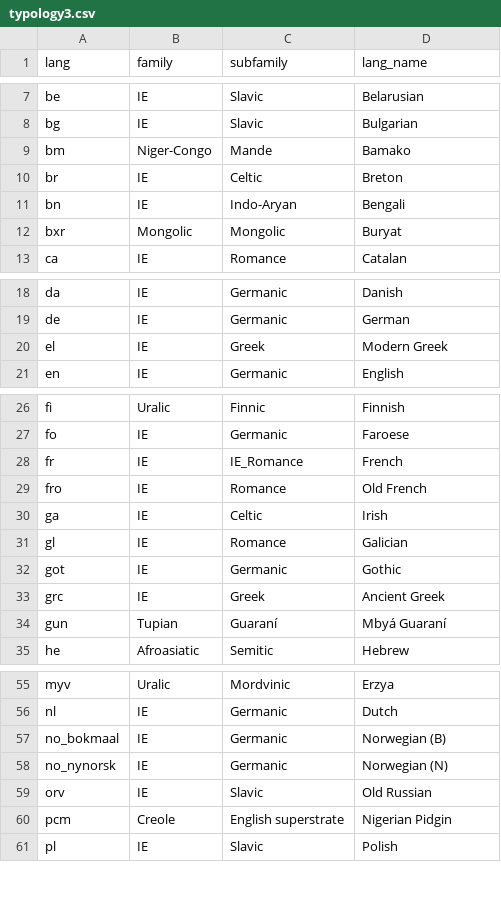
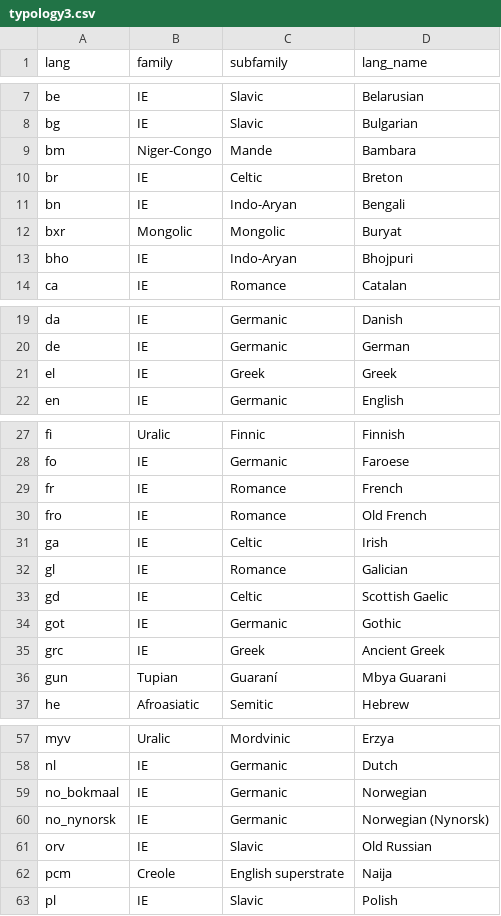
Before and after one commit to Futrell/cliqs, a CSV file: typology3.csv, drawn as a sheet; only a part is shown, gaps mark what is left out; the diff covers the shown part only.

Commit message:
update

```diff
--- a/typology3.csv
+++ b/typology3.csv
@@ -8,3 +8,3 @@
 "bg","IE","Slavic","Bulgarian"
-"bm","Niger-Congo","Mande","Bamako"
+"bm","Niger-Congo","Mande","Bambara"
 "br","IE","Celtic","Breton"
@@ -12,2 +12,3 @@
 "bxr","Mongolic","Mongolic","Buryat"
+"bho","IE","Indo-Aryan","Bhojpuri"
 "ca","IE","Romance","Catalan"
@@ -19,3 +20,3 @@
 "de","IE","Germanic","German"
-"el","IE","Greek","Modern Greek"
+"el","IE","Greek","Greek"
 "en","IE","Germanic","English"
@@ -27,3 +28,3 @@
 "fo","IE","Germanic","Faroese"
-"fr","IE","IE_Romance","French"
+"fr","IE","Romance","French"
 "fro","IE","Romance","Old French"
@@ -31,5 +32,6 @@
 "gl","IE","Romance","Galician"
+"gd","IE","Celtic","Scottish Gaelic"
 "got","IE","Germanic","Gothic"
 "grc","IE","Greek","Ancient Greek"
-"gun","Tupian","Guaraní","Mbyá Guaraní"
+"gun","Tupian","Guaraní","Mbya Guarani"
 "he","Afroasiatic","Semitic","Hebrew"
@@ -56,6 +58,6 @@
 "nl","IE","Germanic","Dutch"
-"no_bokmaal","IE","Germanic","Norwegian (B)"
-"no_nynorsk","IE","Germanic","Norwegian (N)"
+"no_bokmaal","IE","Germanic","Norwegian"
+"no_nynorsk","IE","Germanic","Norwegian (Nynorsk)"
 "orv","IE","Slavic","Old Russian"
-"pcm","Creole","English superstrate","Nigerian Pidgin"
+"pcm","Creole","English superstrate","Naija"
 "pl","IE","Slavic","Polish"
```
Also changed, not shown: 3 edited cells elsewhere in this file.
